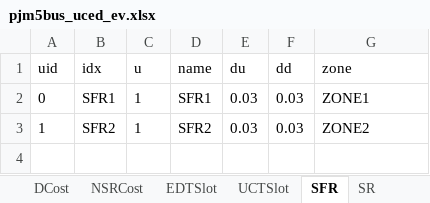
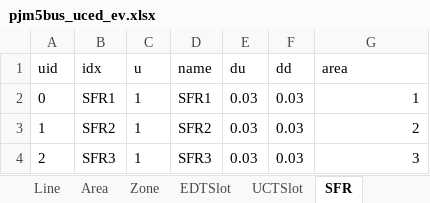
Before and after one commit to CURENT/ams, an Excel workbook: ams/cases/5bus/pjm5bus_uced_ev.xlsx, sheet SFR, drawn as a sheet; values as stored, in another font and other column widths than the file's, no borders; the diff names each change by its address in the sheet, - before the commit and + after, or states it on an @@ line.

Commit message:
Fix UC for swithcing from zone to area

```diff
--- a/ams/cases/5bus/pjm5bus_uced_ev.xlsx (sheet SFR)
+++ b/ams/cases/5bus/pjm5bus_uced_ev.xlsx (sheet SFR)
-G1: zone
+G1: area
-G2 (area): ZONE1
+G2 (area): 1
-G2:G3 alignment: left
+G2:G3 alignment: right
-G3 (area): ZONE2
+G3 (area): 2
+row 4: 2 | SFR3 | 1 | SFR3 | 0.03 | 0.03 | 3
```
Also changed, not shown: sheet EDTSlot, sheet UCTSlot, sheet PV, sheet GCost, sheet Line, sheet SR, 9 more sheets, other sheet tabs, ams/cases/5bus/pjm5bus_demo.xlsx, 8 other files.
